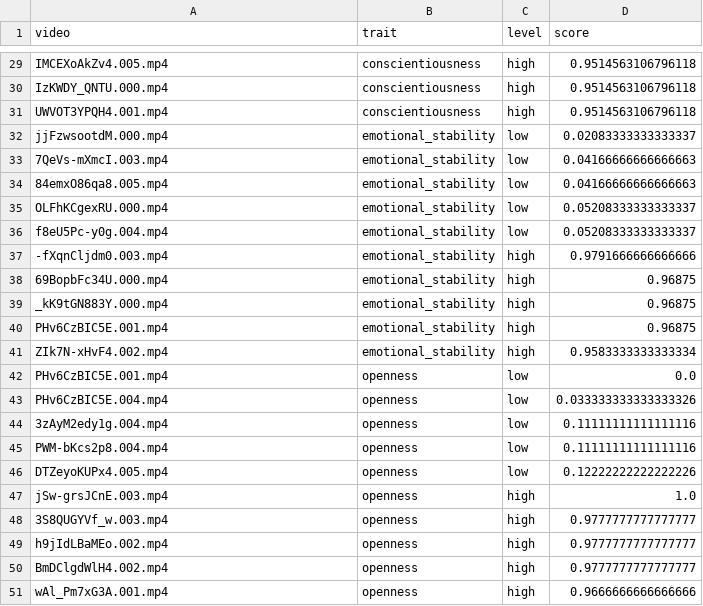
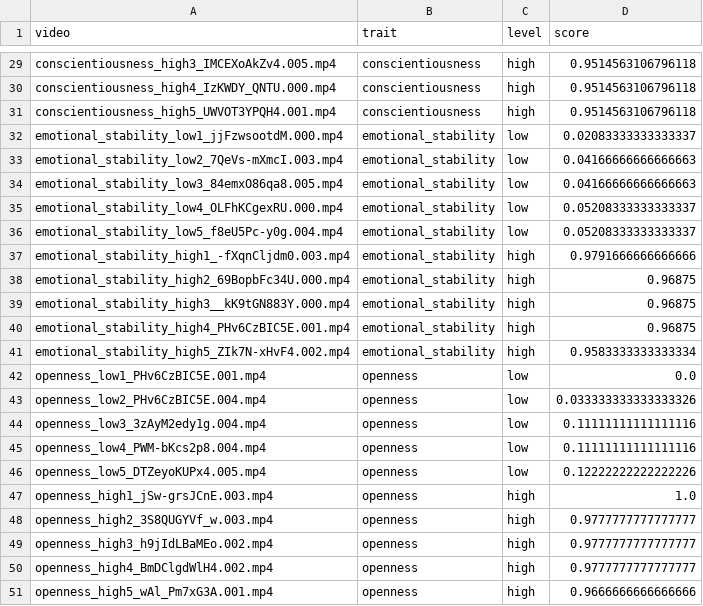
Before and after one commit to melik3kara/490-user-study, a CSV file: user_study_project/stimuli/videos/study_videos/video_summary.csv, drawn as a sheet; only a part is shown, gaps mark what is left out; the diff covers the shown part only; the diff names each change by its address in the sheet, - before the commit and + after, or states it on an @@ line.

```diff
--- a/user_study_project/stimuli/videos/study_videos/video_summary.csv
+++ b/user_study_project/stimuli/videos/study_videos/video_summary.csv
-A29 (video): IMCEXoAkZv4.005.mp4
+A29 (video): conscientiousness_high3_IMCEXoAkZv4.005.mp4
-A30 (video): IzKWDY_QNTU.000.mp4
+A30 (video): conscientiousness_high4_IzKWDY_QNTU.000.mp4
-A31 (video): UWVOT3YPQH4.001.mp4
+A31 (video): conscientiousness_high5_UWVOT3YPQH4.001.mp4
-A32 (video): jjFzwsootdM.000.mp4
+A32 (video): emotional_stability_low1_jjFzwsootdM.000.mp4
-A33 (video): 7QeVs-mXmcI.003.mp4
+A33 (video): emotional_stability_low2_7QeVs-mXmcI.003.mp4
-A34 (video): 84emxO86qa8.005.mp4
+A34 (video): emotional_stability_low3_84emxO86qa8.005.mp4
-A35 (video): OLFhKCgexRU.000.mp4
+A35 (video): emotional_stability_low4_OLFhKCgexRU.000.mp4
-A36 (video): f8eU5Pc-y0g.004.mp4
+A36 (video): emotional_stability_low5_f8eU5Pc-y0g.004.mp4
-A37 (video): -fXqnCljdm0.003.mp4
+A37 (video): emotional_stability_high1_-fXqnCljdm0.003.mp4
-A38 (video): 69BopbFc34U.000.mp4
+A38 (video): emotional_stability_high2_69BopbFc34U.000.mp4
-A39 (video): _kK9tGN883Y.000.mp4
+A39 (video): emotional_stability_high3__kK9tGN883Y.000.mp4
-A40 (video): PHv6CzBIC5E.001.mp4
+A40 (video): emotional_stability_high4_PHv6CzBIC5E.001.mp4
-A41 (video): ZIk7N-xHvF4.002.mp4
+A41 (video): emotional_stability_high5_ZIk7N-xHvF4.002.mp4
-A42 (video): PHv6CzBIC5E.001.mp4
+A42 (video): openness_low1_PHv6CzBIC5E.001.mp4
-A43 (video): PHv6CzBIC5E.004.mp4
+A43 (video): openness_low2_PHv6CzBIC5E.004.mp4
-A44 (video): 3zAyM2edy1g.004.mp4
+A44 (video): openness_low3_3zAyM2edy1g.004.mp4
-A45 (video): PWM-bKcs2p8.004.mp4
+A45 (video): openness_low4_PWM-bKcs2p8.004.mp4
-A46 (video): DTZeyoKUPx4.005.mp4
+A46 (video): openness_low5_DTZeyoKUPx4.005.mp4
-A47 (video): jSw-grsJCnE.003.mp4
+A47 (video): openness_high1_jSw-grsJCnE.003.mp4
-A48 (video): 3S8QUGYVf_w.003.mp4
+A48 (video): openness_high2_3S8QUGYVf_w.003.mp4
-A49 (video): h9jIdLBaMEo.002.mp4
+A49 (video): openness_high3_h9jIdLBaMEo.002.mp4
-A50 (video): BmDClgdWlH4.002.mp4
+A50 (video): openness_high4_BmDClgdWlH4.002.mp4
-A51 (video): wAl_Pm7xG3A.001.mp4
+A51 (video): openness_high5_wAl_Pm7xG3A.001.mp4
```
Also changed, not shown: 27 edited cells elsewhere in this file, 54 other files.
